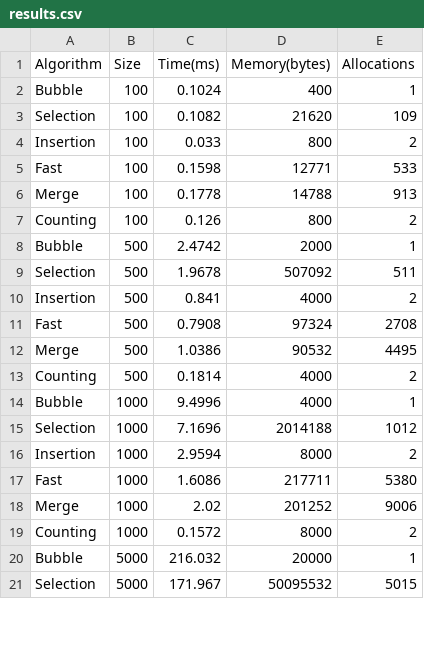
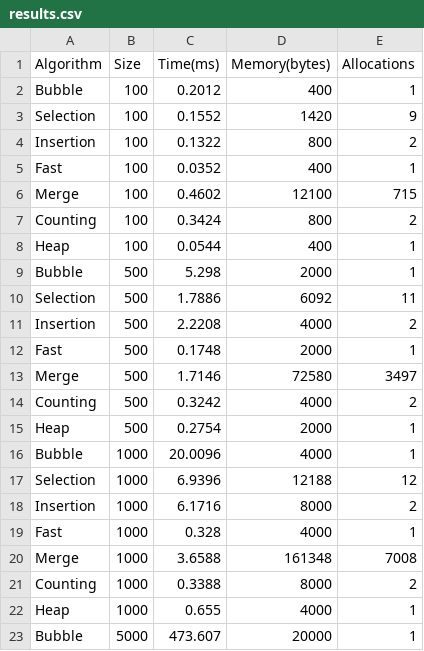
Before and after one commit to linoles/algorithms, a CSV file: results.csv, drawn as a sheet; only a part is shown; the diff covers the shown part only.

```diff
--- a/results.csv
+++ b/results.csv
@@ -1,21 +1,23 @@
 Algorithm,Size,Time(ms),Memory(bytes),Allocations
-Bubble,100,0.1024,400,1
-Selection,100,0.1082,21620,109
-Insertion,100,0.033,800,2
-Fast,100,0.1598,12771,533
-Merge,100,0.1778,14788,913
-Counting,100,0.126,800,2
-Bubble,500,2.4742,2000,1
-Selection,500,1.9678,507092,511
-Insertion,500,0.841,4000,2
-Fast,500,0.7908,97324,2708
-Merge,500,1.0386,90532,4495
-Counting,500,0.1814,4000,2
-Bubble,1000,9.4996,4000,1
-Selection,1000,7.1696,2014188,1012
-Insertion,1000,2.9594,8000,2
-Fast,1000,1.6086,217711,5380
-Merge,1000,2.02,201252,9006
-Counting,1000,0.1572,8000,2
-Bubble,5000,216.032,20000,1
-Selection,5000,171.967,50095532,5015
+Bubble,100,0.2012,400,1
+Selection,100,0.1552,1420,9
+Insertion,100,0.1322,800,2
+Fast,100,0.0352,400,1
+Merge,100,0.4602,12100,715
+Counting,100,0.3424,800,2
+Heap,100,0.0544,400,1
+Bubble,500,5.298,2000,1
+Selection,500,1.7886,6092,11
+Insertion,500,2.2208,4000,2
+Fast,500,0.1748,2000,1
+Merge,500,1.7146,72580,3497
+Counting,500,0.3242,4000,2
+Heap,500,0.2754,2000,1
+Bubble,1000,20.0096,4000,1
+Selection,1000,6.9396,12188,12
+Insertion,1000,6.1716,8000,2
+Fast,1000,0.328,4000,1
+Merge,1000,3.6588,161348,7008
+Counting,1000,0.3388,8000,2
+Heap,1000,0.655,4000,1
+Bubble,5000,473.607,20000,1
```
Also changed, not shown: 8 added rows, 5 removed rows and 5 edited cells elsewhere in this file, 9 other files.
